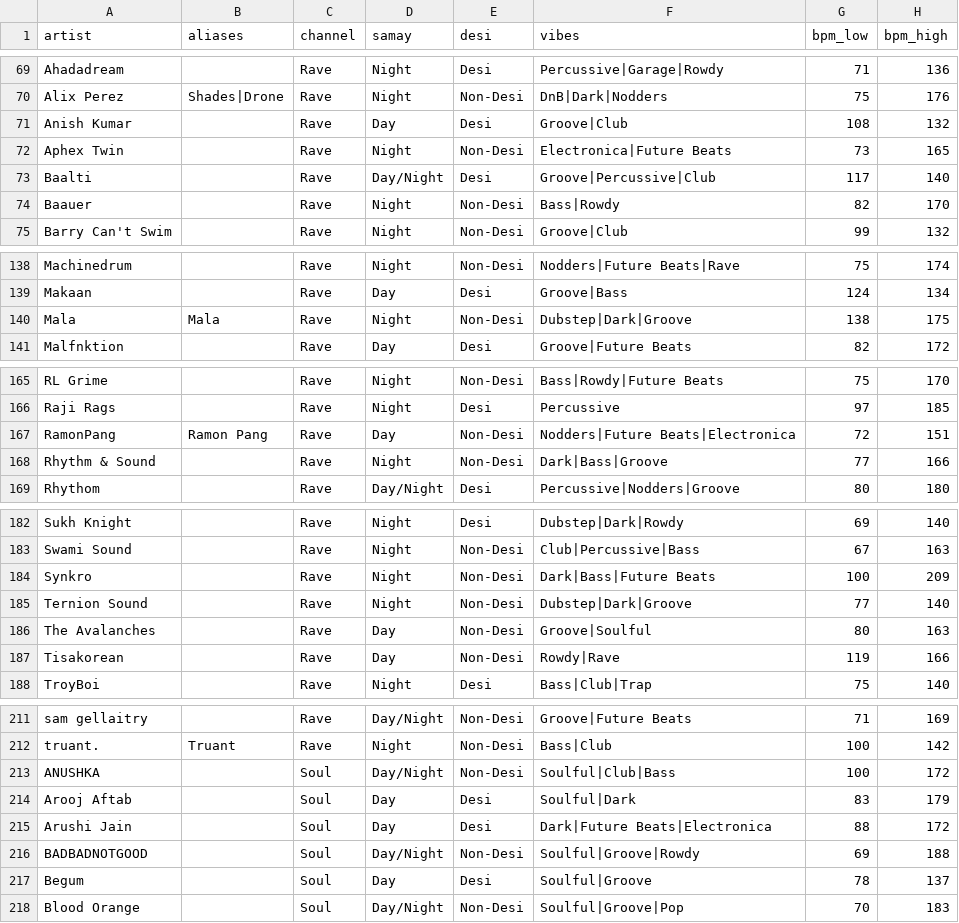
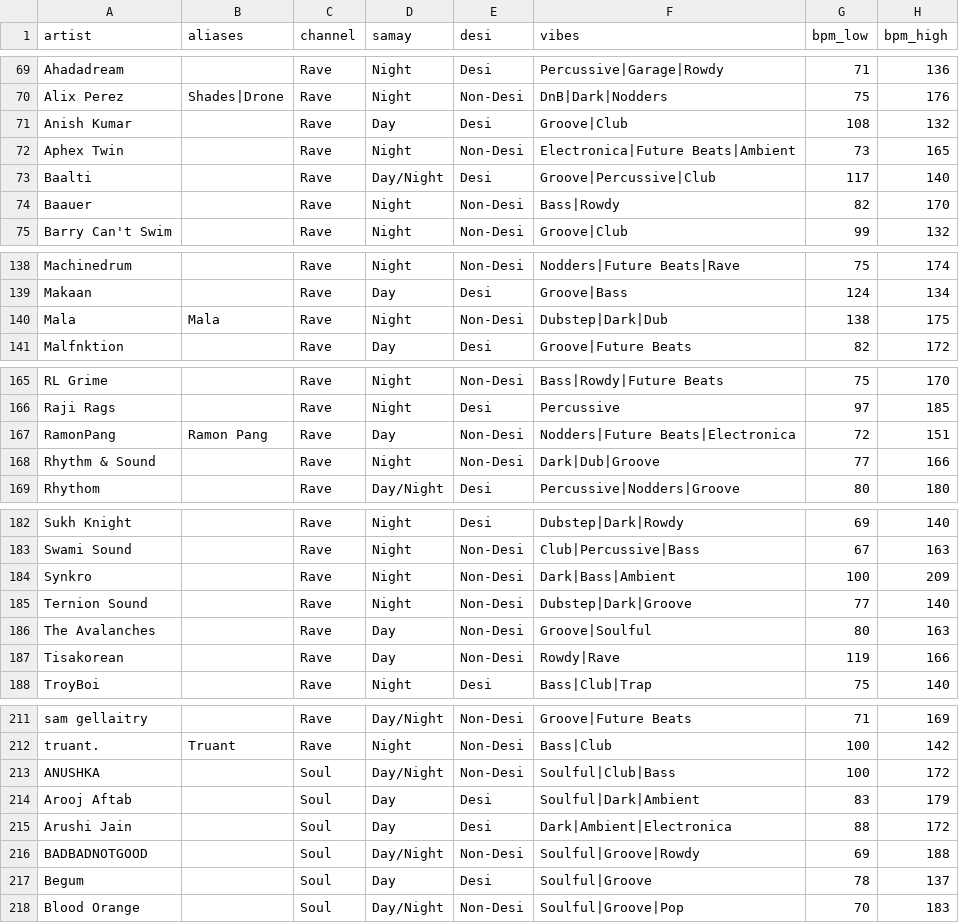
Before and after one commit to prahlaadr/pyaar-radio, a CSV file: public/data/artists.csv, drawn as a sheet; only a part is shown, gaps mark what is left out; the diff covers the shown part only.

```diff
--- a/public/data/artists.csv
+++ b/public/data/artists.csv
@@ -71,3 +71,3 @@ Alix Perez,Shades|Drone,Rave,Night,Non-Desi,DnB|Dark|Nodders,75,176
 Anish Kumar,,Rave,Day,Desi,Groove|Club,108,132
-Aphex Twin,,Rave,Night,Non-Desi,Electronica|Future Beats,73,165
+Aphex Twin,,Rave,Night,Non-Desi,Electronica|Future Beats|Ambient,73,165
 Baalti,,Rave,Day/Night,Desi,Groove|Percussive|Club,117,140
@@ -139,3 +139,3 @@ Machinedrum,,Rave,Night,Non-Desi,Nodders|Future Beats|Rave,75,174
 Makaan,,Rave,Day,Desi,Groove|Bass,124,134
-Mala,Mala,Rave,Night,Non-Desi,Dubstep|Dark|Groove,138,175
+Mala,Mala,Rave,Night,Non-Desi,Dubstep|Dark|Dub,138,175
 Malfnktion,,Rave,Day,Desi,Groove|Future Beats,82,172
@@ -167,3 +167,3 @@ Raji Rags,,Rave,Night,Desi,Percussive,97,185
 RamonPang,Ramon Pang,Rave,Day,Non-Desi,Nodders|Future Beats|Electronica,72,151
-Rhythm & Sound,,Rave,Night,Non-Desi,Dark|Bass|Groove,77,166
+Rhythm & Sound,,Rave,Night,Non-Desi,Dark|Dub|Groove,77,166
 Rhythom,,Rave,Day/Night,Desi,Percussive|Nodders|Groove,80,180
@@ -183,3 +183,3 @@ Sukh Knight,,Rave,Night,Desi,Dubstep|Dark|Rowdy,69,140
 Swami Sound,,Rave,Night,Non-Desi,Club|Percussive|Bass,67,163
-Synkro,,Rave,Night,Non-Desi,Dark|Bass|Future Beats,100,209
+Synkro,,Rave,Night,Non-Desi,Dark|Bass|Ambient,100,209
 Ternion Sound,,Rave,Night,Non-Desi,Dubstep|Dark|Groove,77,140
@@ -213,4 +213,4 @@ truant.,Truant,Rave,Night,Non-Desi,Bass|Club,100,142
 ANUSHKA,,Soul,Day/Night,Non-Desi,Soulful|Club|Bass,100,172
-Arooj Aftab,,Soul,Day,Desi,Soulful|Dark,83,179
-Arushi Jain,,Soul,Day,Desi,Dark|Future Beats|Electronica,88,172
+Arooj Aftab,,Soul,Day,Desi,Soulful|Dark|Ambient,83,179
+Arushi Jain,,Soul,Day,Desi,Dark|Ambient|Electronica,88,172
 BADBADNOTGOOD,,Soul,Day/Night,Non-Desi,Soulful|Groove|Rowdy,69,188
```
Also changed, not shown: 2 edited cells elsewhere in this file, 3 other files.
